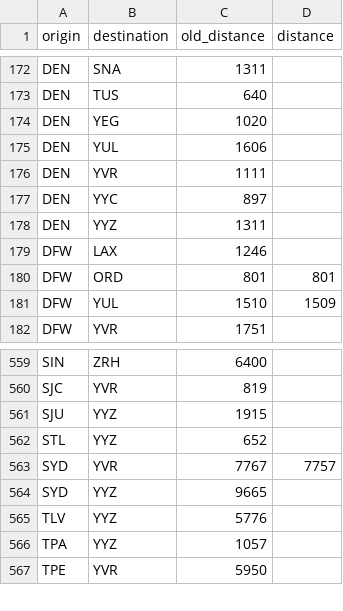
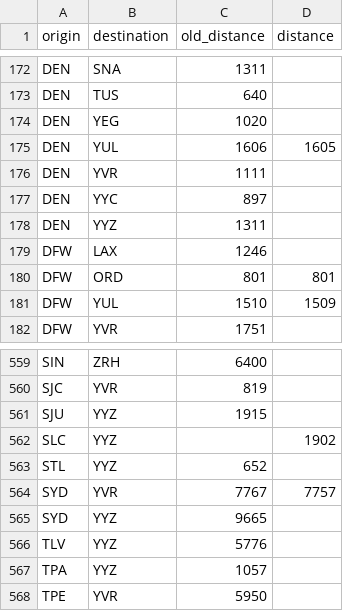
Before and after one commit to cowtool-llc/ac-sqd, a CSV file: src/main/resources/aeroplan_distances.csv, drawn as a sheet; only a part is shown, gaps mark what is left out.

Commit message:
Update/add multiple distances
• YUL-DEN is now 1605
• YYZ-SLC is 1902

```diff
--- a/src/main/resources/aeroplan_distances.csv
+++ b/src/main/resources/aeroplan_distances.csv
@@ -174,3 +174,3 @@ DEN,TUS,640,
 DEN,YEG,1020,
-DEN,YUL,1606,
+DEN,YUL,1606,1605
 DEN,YVR,1111,
@@ -561,2 +561,3 @@ SJC,YVR,819,
 SJU,YYZ,1915,
+SLC,YYZ,,1902
 STL,YYZ,652,
```
